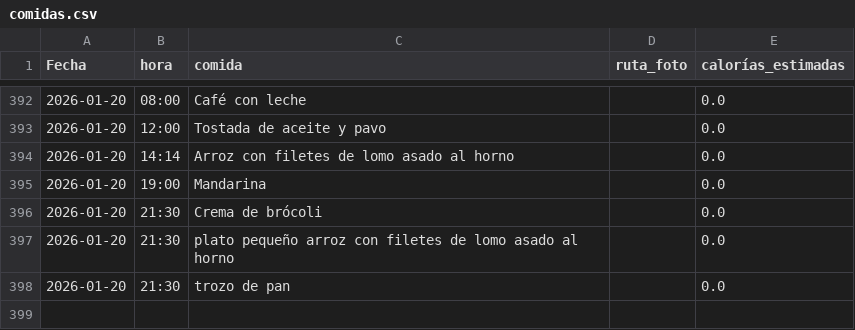
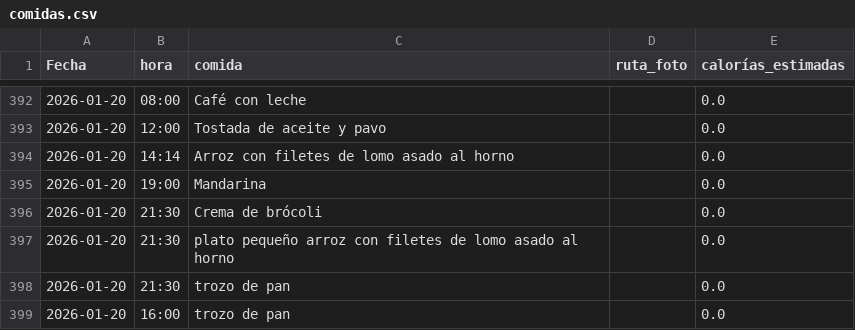
Before and after one commit to teresamattil/registro_salud, a CSV file: comidas.csv, drawn as a sheet; only a part is shown, gaps mark what is left out; the diff names each change by its address in the sheet, - before the commit and + after, or states it on an @@ line.

Commit message:
Añadir comida

```diff
--- a/comidas.csv
+++ b/comidas.csv
+row 399: 2026-01-20 | 16:00 | trozo de pan |  | 0.0
```
